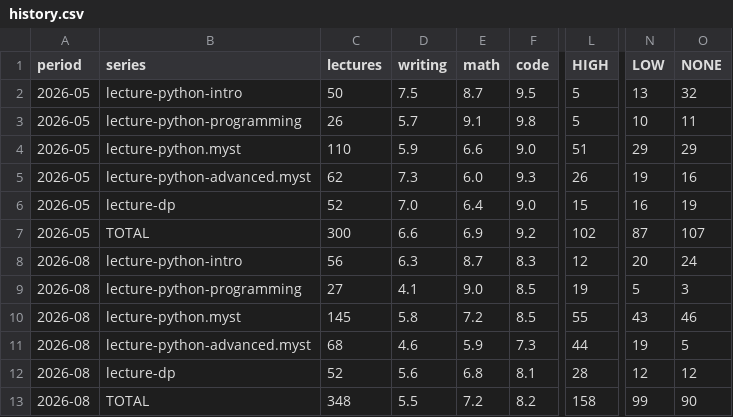
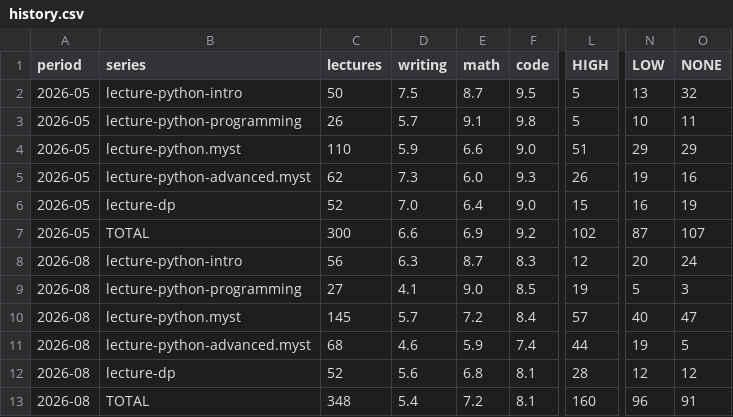
Before and after one commit to QuantEcon/audit.2026-05.style-guide, a CSV file: lectures/data/history.csv, drawn as a sheet; only a part is shown, gaps mark what is left out; the diff names each change by its address in the sheet, - before the commit and + after, or states it on an @@ line.

```diff
--- a/lectures/data/history.csv
+++ b/lectures/data/history.csv
-D10 (writing): 5.8
+D10 (writing): 5.7
-F10 (code): 8.5
+F10 (code): 8.4
-L10 (HIGH): 55
+L10 (HIGH): 57
-N10 (LOW): 43
+N10 (LOW): 40
-O10 (NONE): 46
+O10 (NONE): 47
-F11 (code): 7.3
+F11 (code): 7.4
-D13 (writing): 5.5
+D13 (writing): 5.4
-F13 (code): 8.2
+F13 (code): 8.1
-L13 (HIGH): 158
+L13 (HIGH): 160
-N13 (LOW): 99
+N13 (LOW): 96
-O13 (NONE): 90
+O13 (NONE): 91
```
Also changed, not shown: lectures/data/judgment.csv, lectures/data/rule_reach.csv, 29 other files.
